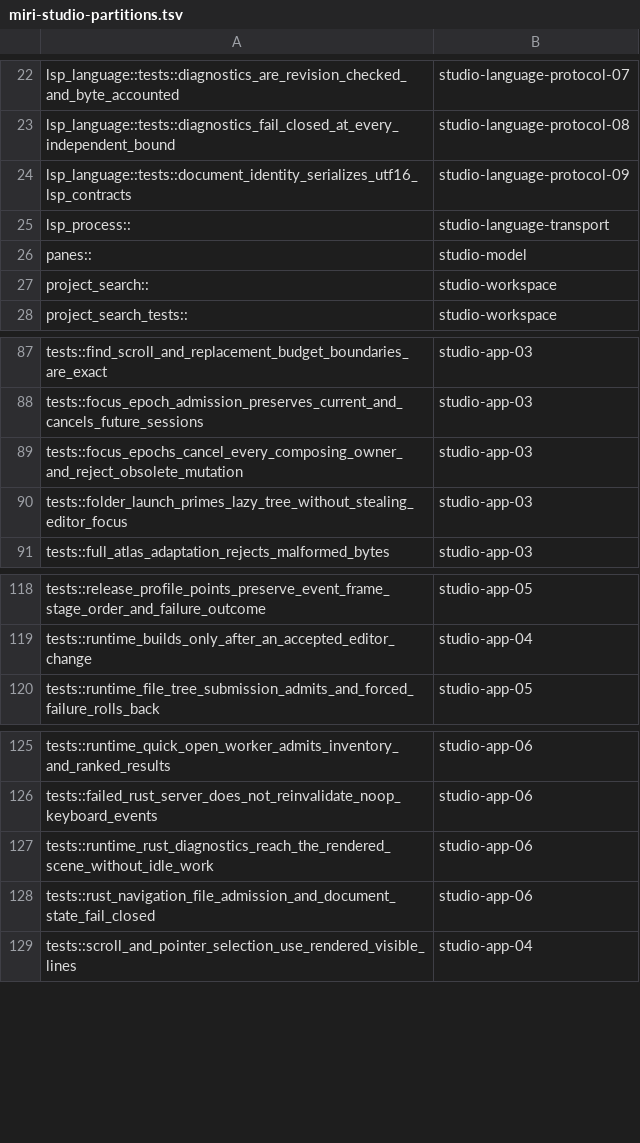
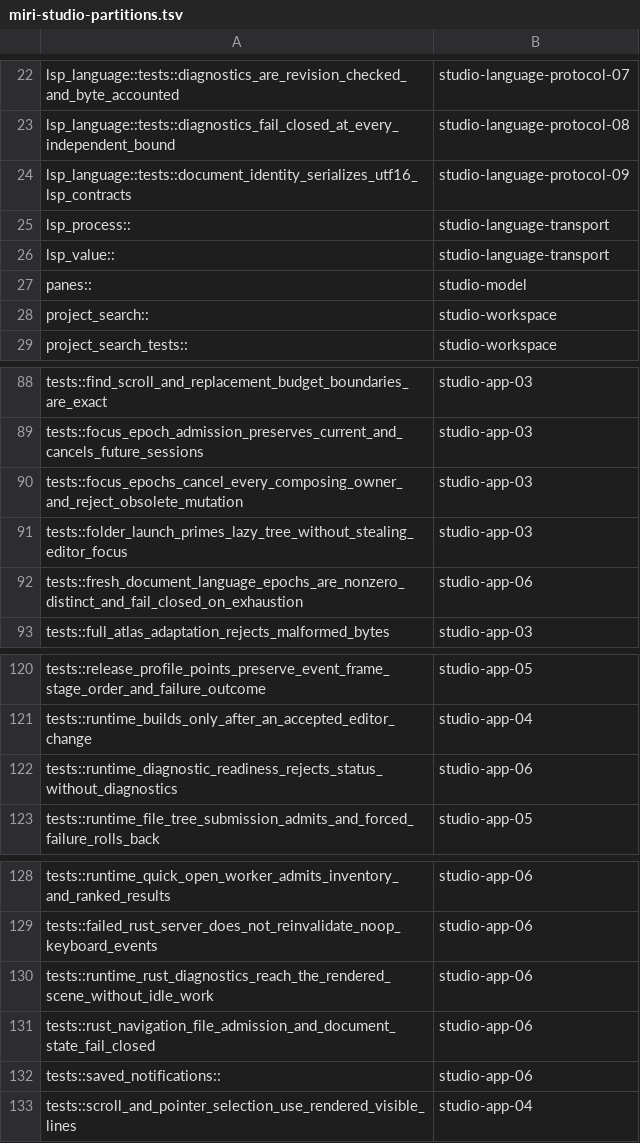
Before and after one commit to dbuddha/alpine-gpui, a TSV file: assurance/miri-studio-partitions.tsv, drawn as a sheet; only a part is shown, gaps mark what is left out.

Commit message:
fix(studio): preserve unsaved Rust workspace overlays
Bind document ownership, diagnostic channels, and shutdown to workspace identity.
Retain protocol, pinned-server, and bounded regression controls for #576.

```diff
--- a/assurance/miri-studio-partitions.tsv
+++ b/assurance/miri-studio-partitions.tsv
@@ -25,2 +25,3 @@ lsp_language::tests::document_identity_serializes_utf16_lsp_contracts	studio-lan
 lsp_process::	studio-language-transport
+lsp_value::	studio-language-transport
 panes::	studio-model
@@ -90,2 +91,3 @@ tests::focus_epochs_cancel_every_composing_owner_and_reject_obsolete_mutation	st
 tests::folder_launch_primes_lazy_tree_without_stealing_editor_focus	studio-app-03
+tests::fresh_document_language_epochs_are_nonzero_distinct_and_fail_closed_on_exhaustion	studio-app-06
 tests::full_atlas_adaptation_rejects_malformed_bytes	studio-app-03
@@ -119,2 +121,3 @@ tests::release_profile_points_preserve_event_frame_stage_order_and_failure_outco
 tests::runtime_builds_only_after_an_accepted_editor_change	studio-app-04
+tests::runtime_diagnostic_readiness_rejects_status_without_diagnostics	studio-app-06
 tests::runtime_file_tree_submission_admits_and_forced_failure_rolls_back	studio-app-05
@@ -128,2 +131,3 @@ tests::runtime_rust_diagnostics_reach_the_rendered_scene_without_idle_work	studi
 tests::rust_navigation_file_admission_and_document_state_fail_closed	studio-app-06
+tests::saved_notifications::	studio-app-06
 tests::scroll_and_pointer_selection_use_rendered_visible_lines	studio-app-04
```
Also changed, not shown: 27 other files.
